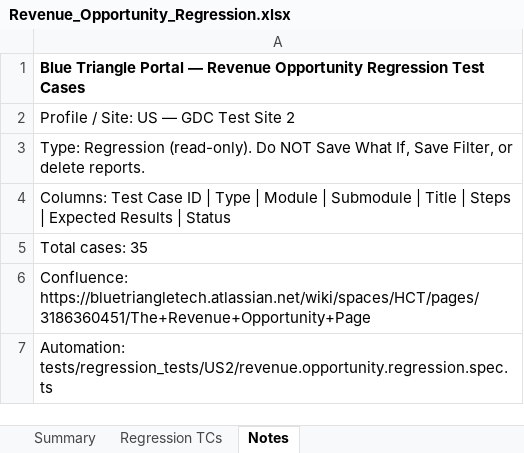
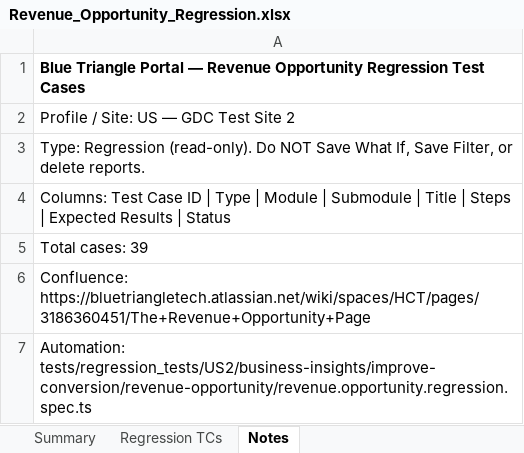
Before and after one commit to bt-sagarambi/BTT_Playwright_Automation, an Excel workbook: docs/Revenue_Opportunity_Regression.xlsx, sheet Notes, drawn as a sheet; values as stored, in another font and other column widths than the file's, no borders; the diff names each change by its address in the sheet, - before the commit and + after, or states it on an @@ line.

```diff
--- a/docs/Revenue_Opportunity_Regression.xlsx (sheet Notes)
+++ b/docs/Revenue_Opportunity_Regression.xlsx (sheet Notes)
-A5: Total cases: 35
+A5: Total cases: 39
-A7: Automation: tests/regression_tests/US2/revenue.opportunity.regression.spec.ts
+A7: Automation: tests/regression_tests/US2/business-insights/improve-conversion/revenue-opportunity/revenue.opportunity.regression.spec.ts
```
Also changed, not shown: sheet Regression TCs, sheet Summary, docs/RUM_Performance_Details_Regression.xlsx, 40 other files.
